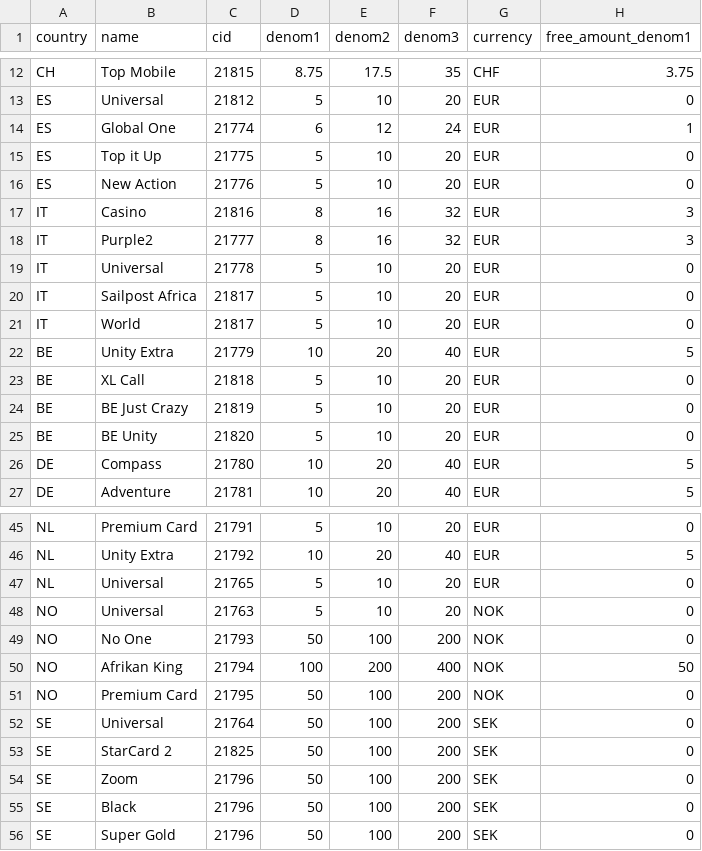
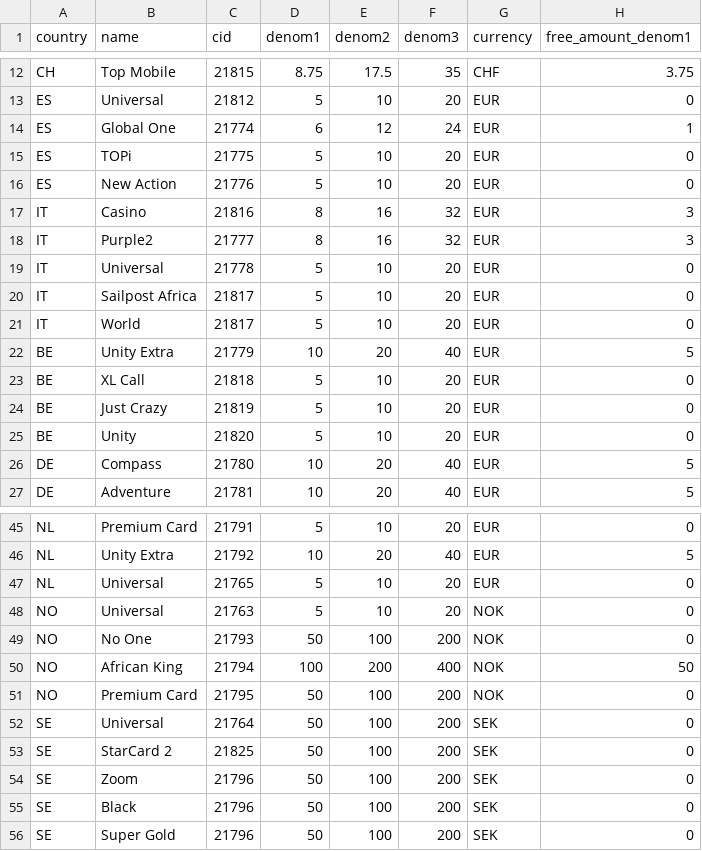
Before and after one commit to imansoltani/UniversalIDT, a CSV file: app/Resources/Import/CSV/products.csv, drawn as a sheet; only a part is shown, gaps mark what is left out.

Commit message:
fixes in CSV import

```diff
--- a/app/Resources/Import/CSV/products.csv
+++ b/app/Resources/Import/CSV/products.csv
@@ -14,3 +14,3 @@ ES;Universal;21812;5;10;20;EUR;0
 ES;Global One;21774;6;12;24;EUR;1
-ES;Top it Up;21775;5;10;20;EUR;0
+ES;TOPi;21775;5;10;20;EUR;0
 ES;New Action;21776;5;10;20;EUR;0
@@ -23,4 +23,4 @@ BE;Unity Extra;21779;10;20;40;EUR;5
 BE;XL Call;21818;5;10;20;EUR;0
-BE;BE Just Crazy;21819;5;10;20;EUR;0
-BE;BE Unity;21820;5;10;20;EUR;0
+BE;Just Crazy;21819;5;10;20;EUR;0
+BE;Unity;21820;5;10;20;EUR;0
 DE;Compass;21780;10;20;40;EUR;5
@@ -49,3 +49,3 @@ NO;Universal;21763;5;10;20;NOK;0
 NO;No One;21793;50;100;200;NOK;0
-NO;Afrikan King;21794;100;200;400;NOK;50
+NO;African King;21794;100;200;400;NOK;50
 NO;Premium Card;21795;50;100;200;NOK;0
```
Also changed, not shown: 2 other files.
